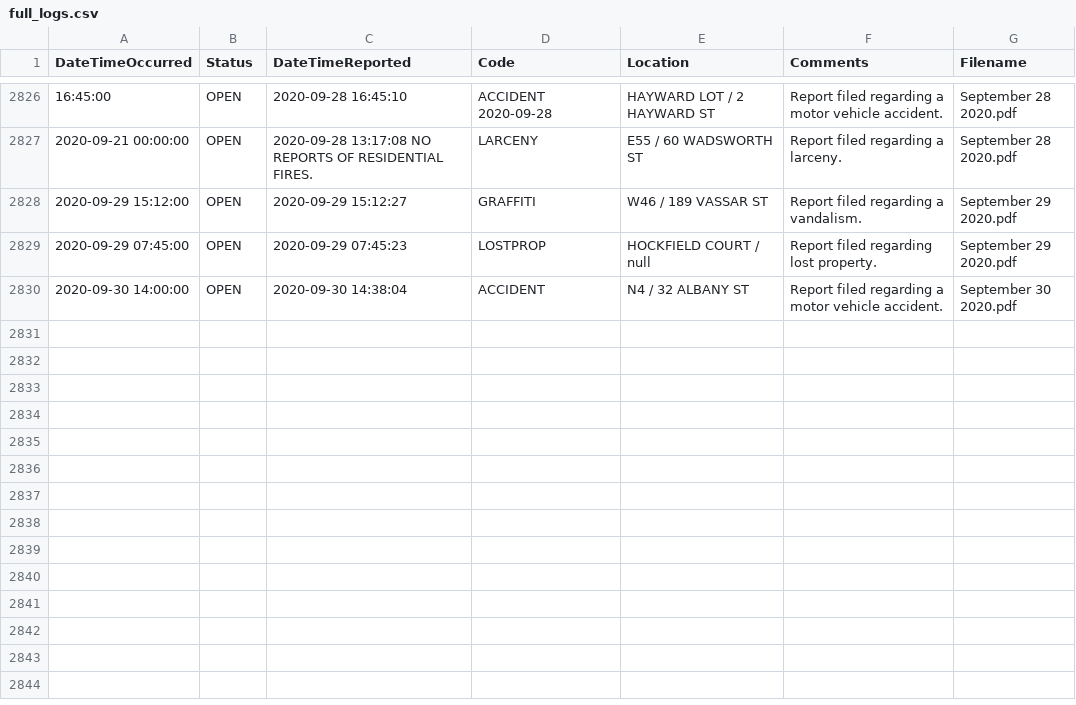
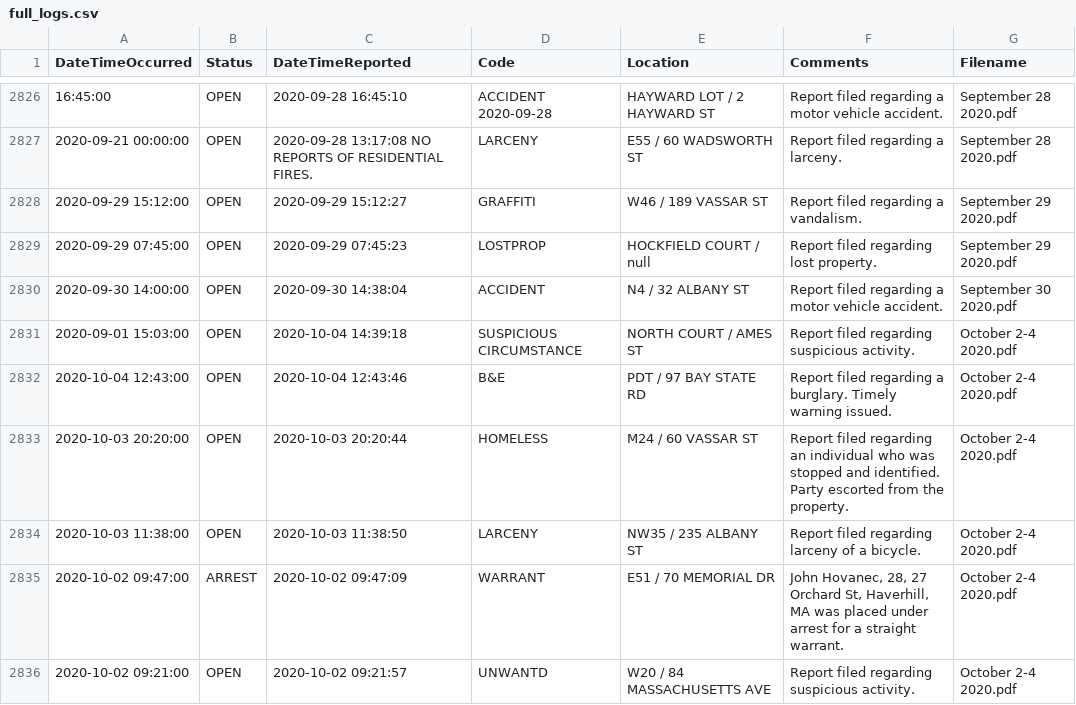
Before and after one commit to davidasilva/police-logs, a CSV file: full_logs.csv, drawn as a sheet; only a part is shown, gaps mark what is left out.

```diff
--- a/full_logs.csv
+++ b/full_logs.csv
@@ -2830 +2830,7 @@ DateTimeOccurred,Status,DateTimeReported,Code,Location,Comments,Filename
 2020-09-30 14:00:00,OPEN,2020-09-30 14:38:04,ACCIDENT,N4 / 32 ALBANY ST,Report filed regarding a motor vehicle accident.,September 30 2020.pdf
+2020-09-01 15:03:00,OPEN,2020-10-04 14:39:18,SUSPICIOUS CIRCUMSTANCE,NORTH COURT / AMES ST,Report filed regarding suspicious activity.,October 2-4 2020.pdf
+2020-10-04 12:43:00,OPEN,2020-10-04 12:43:46,B&E,PDT / 97 BAY STATE RD,Report filed regarding a burglary. Timely warning issued.,October 2-4 2020.pdf
+2020-10-03 20:20:00,OPEN,2020-10-03 20:20:44,HOMELESS,M24 / 60 VASSAR ST,Report filed regarding an individual who was stopped and identified. Party escorted from the property.,October 2-4 2020.pdf
+2020-10-03 11:38:00,OPEN,2020-10-03 11:38:50,LARCENY,NW35 / 235 ALBANY ST,Report filed regarding larceny of a bicycle.,October 2-4 2020.pdf
+2020-10-02 09:47:00,ARREST,2020-10-02 09:47:09,WARRANT,E51 / 70 MEMORIAL DR,"John Hovanec, 28, 27 Orchard St, Haverhill, MA was placed under arrest for a straight warrant.",October 2-4 2020.pdf
+2020-10-02 09:21:00,OPEN,2020-10-02 09:21:57,UNWANTD,W20 / 84 MASSACHUSETTS AVE,Report filed regarding suspicious activity.,October 2-4 2020.pdf
```
Also changed, not shown: 1 other file.
